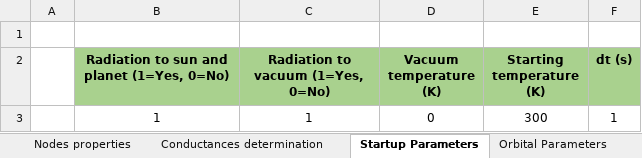
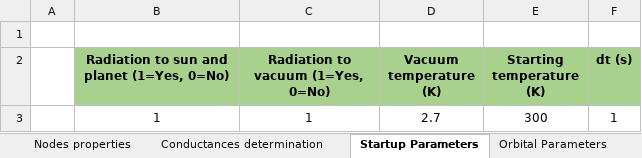
Before and after one commit to MrDJPAPAYA/TeideThermal, an Excel workbook: teidecode_v1/Thermal_Data.xlsx, sheet Startup Parameters, drawn as a sheet; values as stored, in another font and other column widths than the file's, no borders; the diff names each change by its address in the sheet, - before the commit and + after, or states it on an @@ line.

```diff
--- a/teidecode_v1/Thermal_Data.xlsx (sheet Startup Parameters)
+++ b/teidecode_v1/Thermal_Data.xlsx (sheet Startup Parameters)
-D3 (Vacuum temperature (K)): 0
+D3 (Vacuum temperature (K)): 2.7
```
Also changed, not shown: sheet Conductances_between_nodes, sheet Nodes thermal properties, sheet Operation, sheet Modes, sheet Orbital Parameters, formulas that keep their value, 4 other files.
